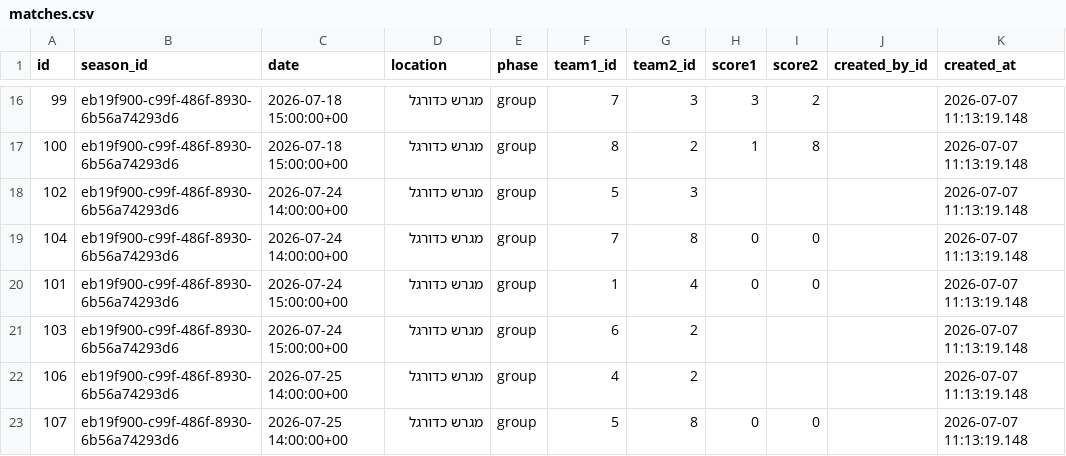
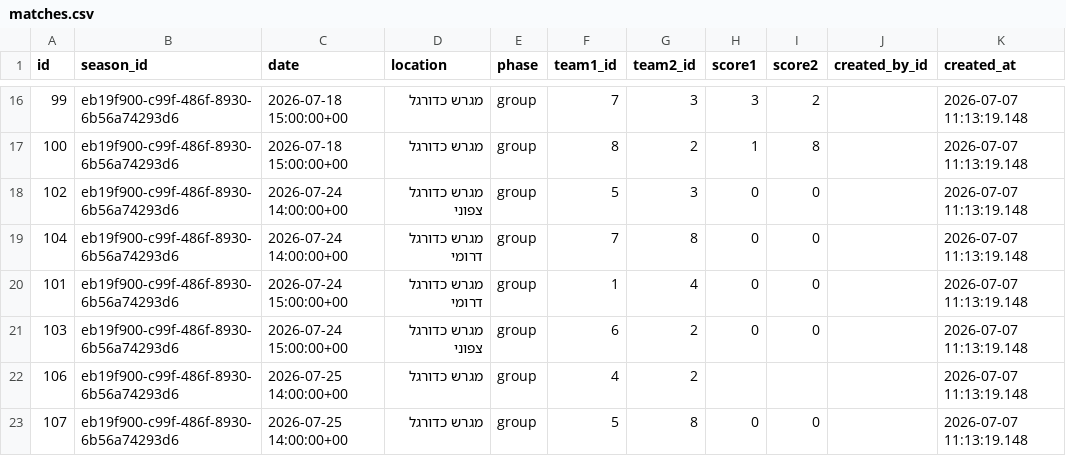
Before and after one commit to Amirlabai/ramadan-tournament, a CSV file: archive/postgres/matches.csv, drawn as a sheet; only a part is shown, gaps mark what is left out; the diff names each change by its address in the sheet, - before the commit and + after, or states it on an @@ line.

```diff
--- a/archive/postgres/matches.csv
+++ b/archive/postgres/matches.csv
-D18 (location): מגרש כדורגל
+D18 (location): מגרש כדורגל צפוני
-H18 (score1): (empty)
+H18 (score1): 0
-I18 (score2): (empty)
+I18 (score2): 0
-D19:D20 (location): מגרש כדורגל
+D19:D20 (location): מגרש כדורגל דרומי
-D21 (location): מגרש כדורגל
+D21 (location): מגרש כדורגל צפוני
-H21 (score1): (empty)
+H21 (score1): 0
-I21 (score2): (empty)
+I21 (score2): 0
```
Also changed, not shown: archive/postgres/comments.csv, archive/postgres/teams.csv, 2 other files.
